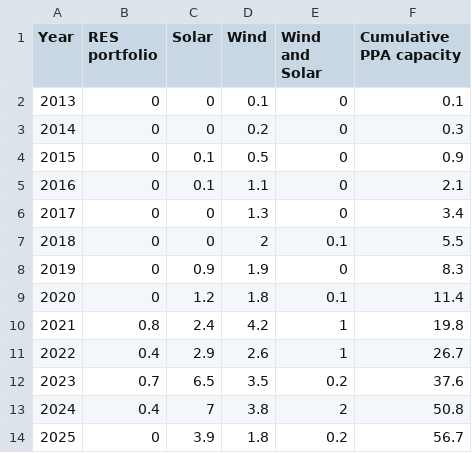
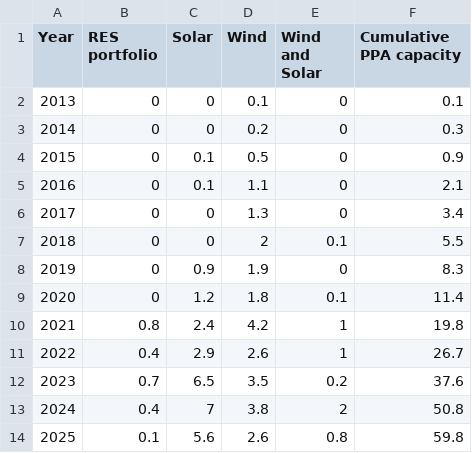
Before and after one commit to JulienHoarauEngie/EnergyScan, a CSV file: PPA per techno per year.csv, drawn as a sheet.

Commit message:
Fix data duplication and update 2025 values
Removed duplicate header and updated 2025 data.

```diff
--- a/PPA per techno per year.csv
+++ b/PPA per techno per year.csv
@@ -13,2 +13,2 @@
 2024,0.4,7,3.8,2,50.8
-2025,0,3.9,1.8,0.2,56.7
+2025,0.1,5.6,2.6,0.8,59.8
```
